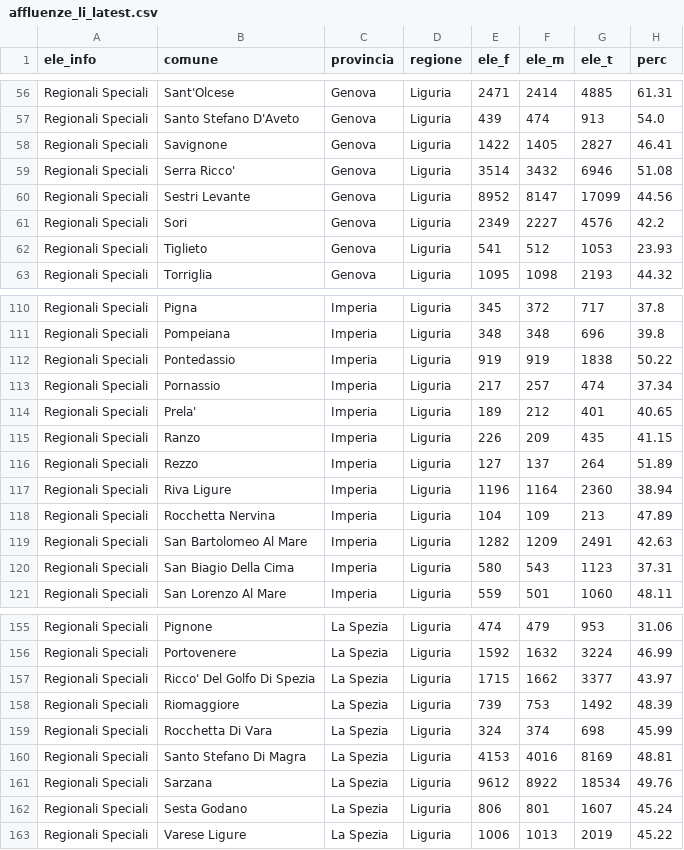
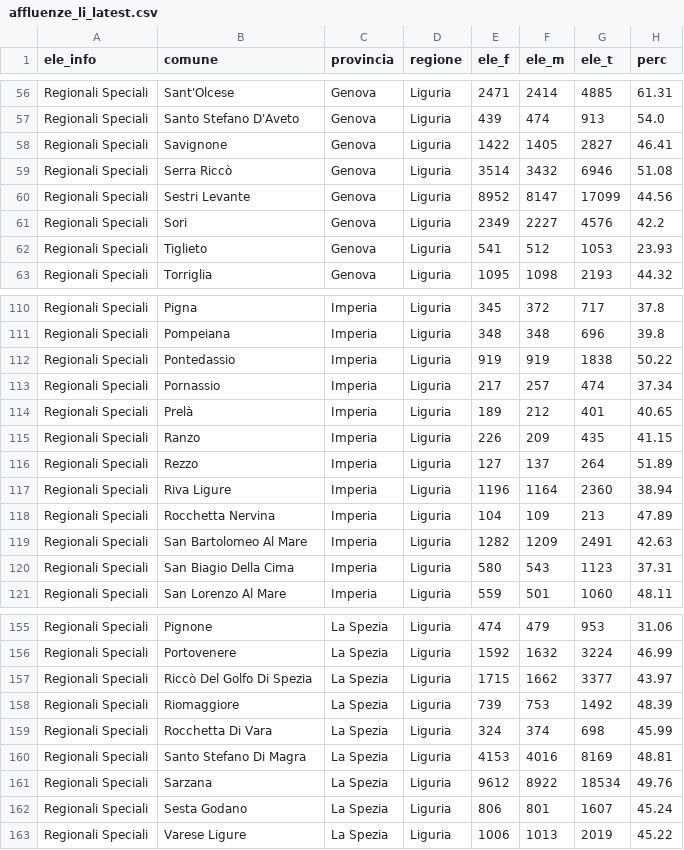
Before and after one commit to marcodallastella/elezioni, a CSV file: output/viz/affluenze_li_latest.csv, drawn as a sheet; only a part is shown, gaps mark what is left out; the diff names each change by its address in the sheet, - before the commit and + after, or states it on an @@ line.

Commit message:
Update affluenze_li_latest.csv

```diff
--- a/output/viz/affluenze_li_latest.csv
+++ b/output/viz/affluenze_li_latest.csv
-B59 (comune): Serra Ricco'
+B59 (comune): Serra Riccò
-B114 (comune): Prela'
+B114 (comune): Prelà
-B157 (comune): Ricco' Del Golfo Di Spezia
+B157 (comune): Riccò Del Golfo Di Spezia
```
